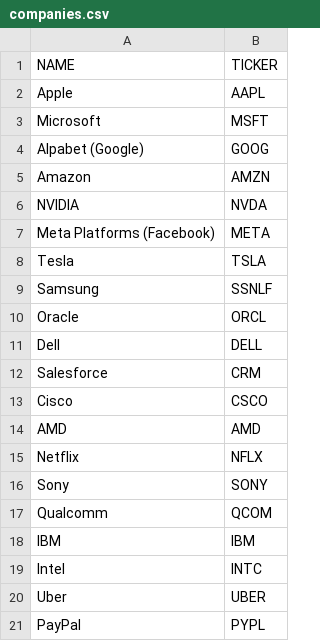
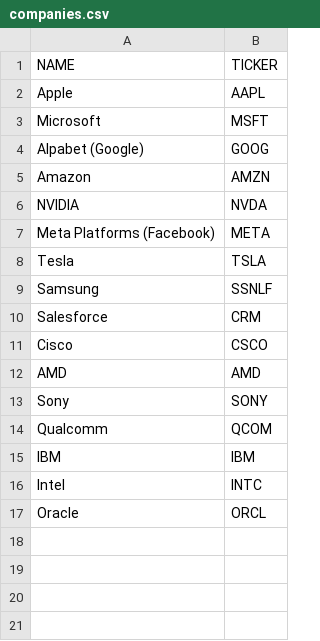
Before and after one commit to Eric-exe/Market-Sentiment, a CSV file: data/companies.csv, drawn as a sheet.

```diff
--- a/data/companies.csv
+++ b/data/companies.csv
@@ -9,4 +9,2 @@ Tesla,TSLA
 Samsung,SSNLF
-Oracle,ORCL
-Dell,DELL
 Salesforce,CRM
@@ -14,3 +12,2 @@ Cisco,CSCO
 AMD,AMD
-Netflix,NFLX
 Sony,SONY
@@ -19,3 +16,2 @@ IBM,IBM
 Intel,INTC
-Uber,UBER
-PayPal,PYPL
+Oracle,ORCL
```
Also changed, not shown: 7 other files.
